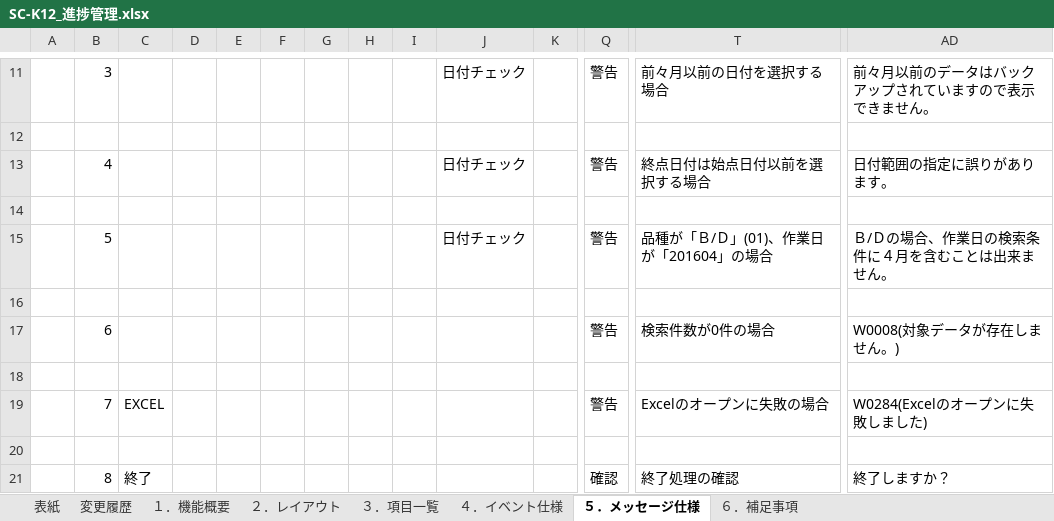
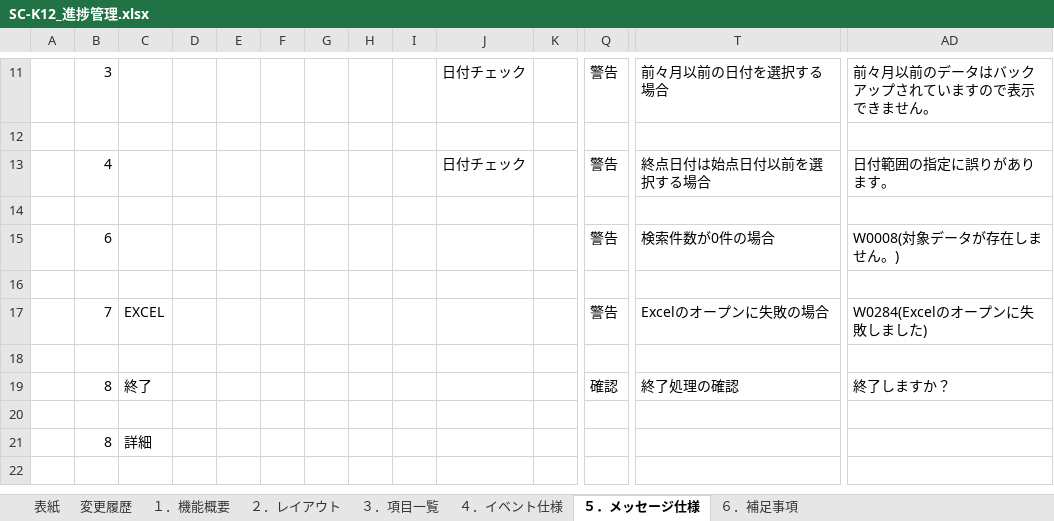
Before and after one commit to LeviDlflu/backdoor, an Excel workbook: 01_基本設計書/20200220リリース/SC-K12_進捗管理.xlsx, sheet ５．メッセージ仕様, drawn as a sheet; only a part is shown, gaps mark what is left out; values as stored, in another font and other column widths than the file's, no borders; removed rows and columns are numbered as before the commit, all else as after; rows hold the shown columns only; the diff names each change by its address in the sheet, - before the commit and + after, or states it on an @@ line.

```diff
--- a/01_基本設計書/20200220リリース/SC-K12_進捗管理.xlsx (sheet ５．メッセージ仕様)
+++ b/01_基本設計書/20200220リリース/SC-K12_進捗管理.xlsx (sheet ５．メッセージ仕様)
-row 15:  | 5 |  |  |  |  |  |  |  | 日付チェック |  | 警告 | 品種が「Ｂ/Ｄ」(01)、作業日が「201604」の場合 | Ｂ/Ｄの場合、作業日の検索条件に４月を含むことは出来ません。
-row 16: (empty)
+row 20: (empty)
+row 21:  | 8 | 詳細
```
Also changed, not shown: sheet ４．イベント仕様, sheet ３．項目一覧, sheet ６．補足事項, sheet １．機能概要, sheet ２．レイアウト, charts or pictures.
